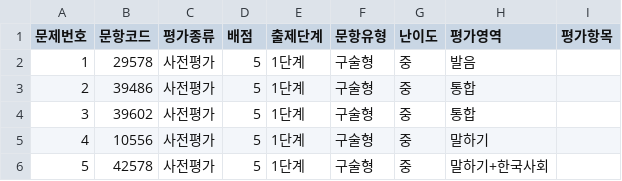
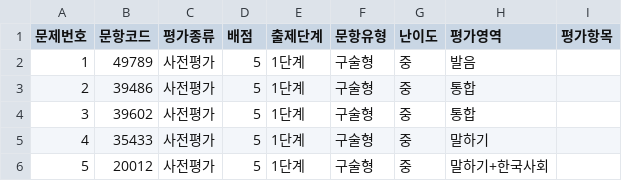
Before and after one commit to dev-dkt/k-leap, a CSV file: codes/exam11.csv, drawn as a sheet.

```diff
--- a/codes/exam11.csv
+++ b/codes/exam11.csv
@@ -1,6 +1,6 @@
 문제번호,문항코드,평가종류,배점,출제단계,문항유형,난이도,평가영역,평가항목
-1,29578,사전평가,5,1단계,구술형,중,발음,
+1,49789,사전평가,5,1단계,구술형,중,발음,
 2,39486,사전평가,5,1단계,구술형,중,통합,
 3,39602,사전평가,5,1단계,구술형,중,통합,
-4,10556,사전평가,5,1단계,구술형,중,말하기,
-5,42578,사전평가,5,1단계,구술형,중,말하기+한국사회,
+4,35433,사전평가,5,1단계,구술형,중,말하기,
+5,20012,사전평가,5,1단계,구술형,중,말하기+한국사회,
```
Also changed, not shown: codes/exam1.csv, codes/exam2.csv, 5 other files.
